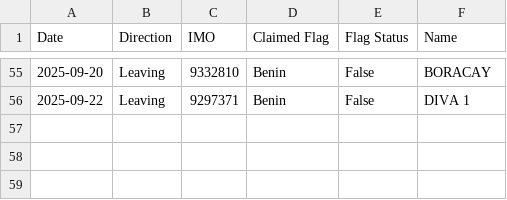
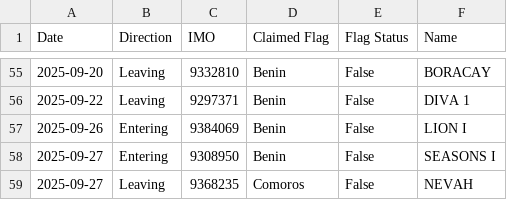
Before and after one commit to christianpanton/transits.sketchy.boats, a CSV file: baltic.csv, drawn as a sheet; only a part is shown, gaps mark what is left out; the diff names each change by its address in the sheet, - before the commit and + after, or states it on an @@ line.

Commit message:
latest transits

```diff
--- a/baltic.csv
+++ b/baltic.csv
+row 57: 2025-09-26 | Entering | 9384069 | Benin | False | LION I
+row 58: 2025-09-27 | Entering | 9308950 | Benin | False | SEASONS I
+row 59: 2025-09-27 | Leaving | 9368235 | Comoros | False | NEVAH
```
